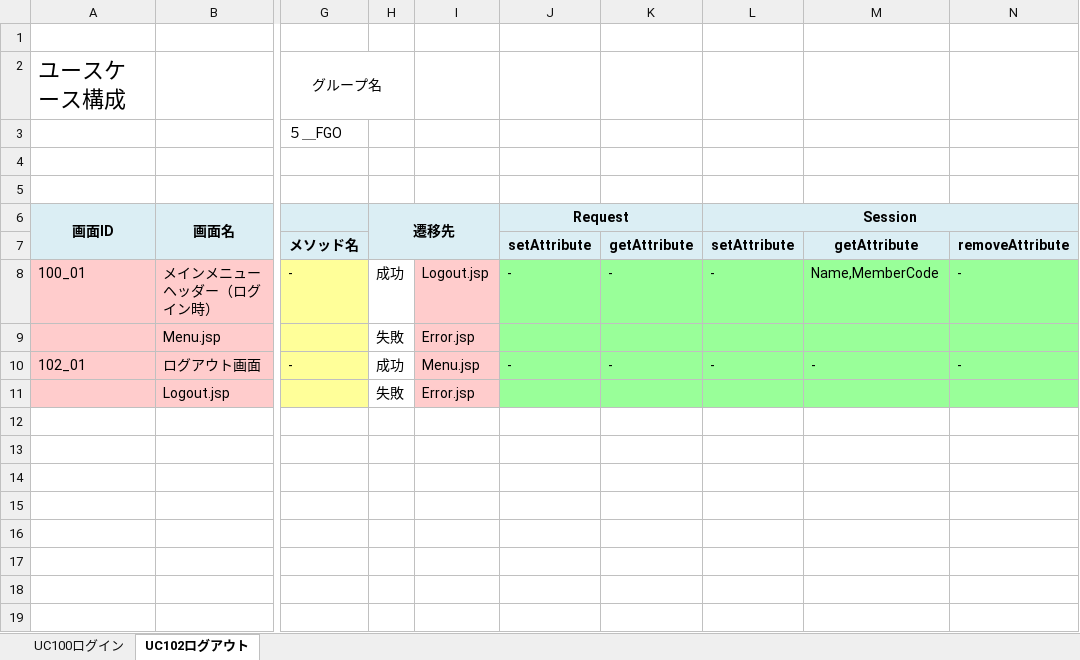
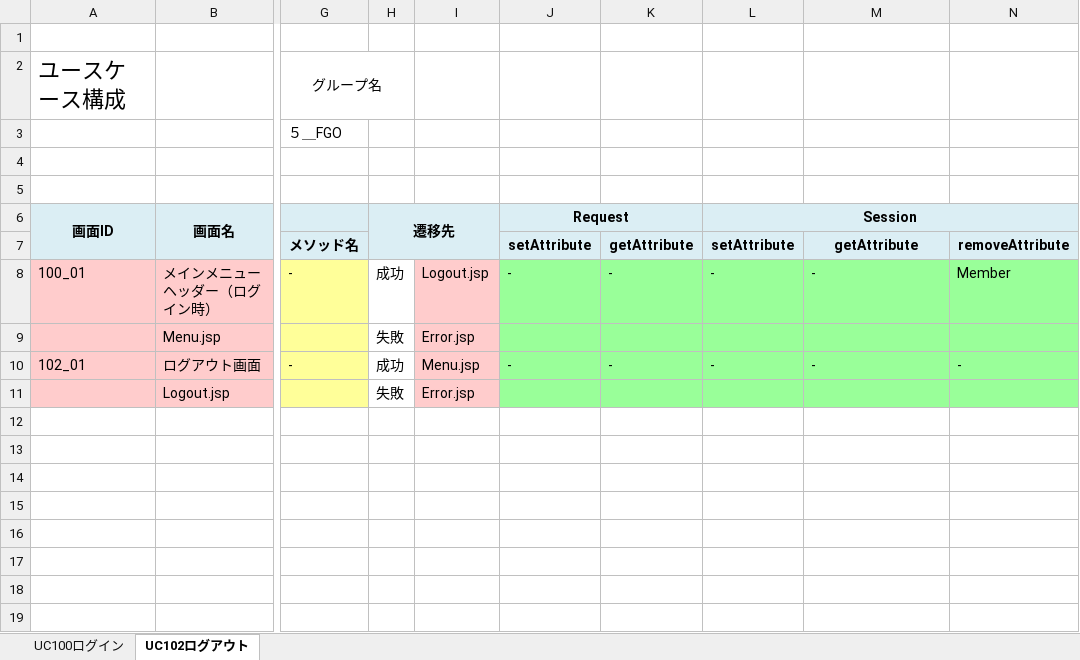
Before and after one commit to ChakaFlame/5_FGO, an Excel workbook: doc/unfinished/100系_ユースケース構成.xlsx, sheet UC102ログアウト, drawn as a sheet; only a part is shown, gaps mark what is left out; values as stored, in another font and other column widths than the file's, no borders; charts and pictures not drawn; the diff names each change by its address in the sheet, - before the commit and + after, or states it on an @@ line.

```diff
--- a/doc/unfinished/100系_ユースケース構成.xlsx (sheet UC102ログアウト)
+++ b/doc/unfinished/100系_ユースケース構成.xlsx (sheet UC102ログアウト)
-M8: Name,MemberCode
+M8: -
-N8: -
+N8: Member
```
Also changed, not shown: sheet UC100ログイン, doc/unfinished/200系_ユースケース構成.xlsx, doc/unfinished/900系_ユースケース構成.xlsx.
